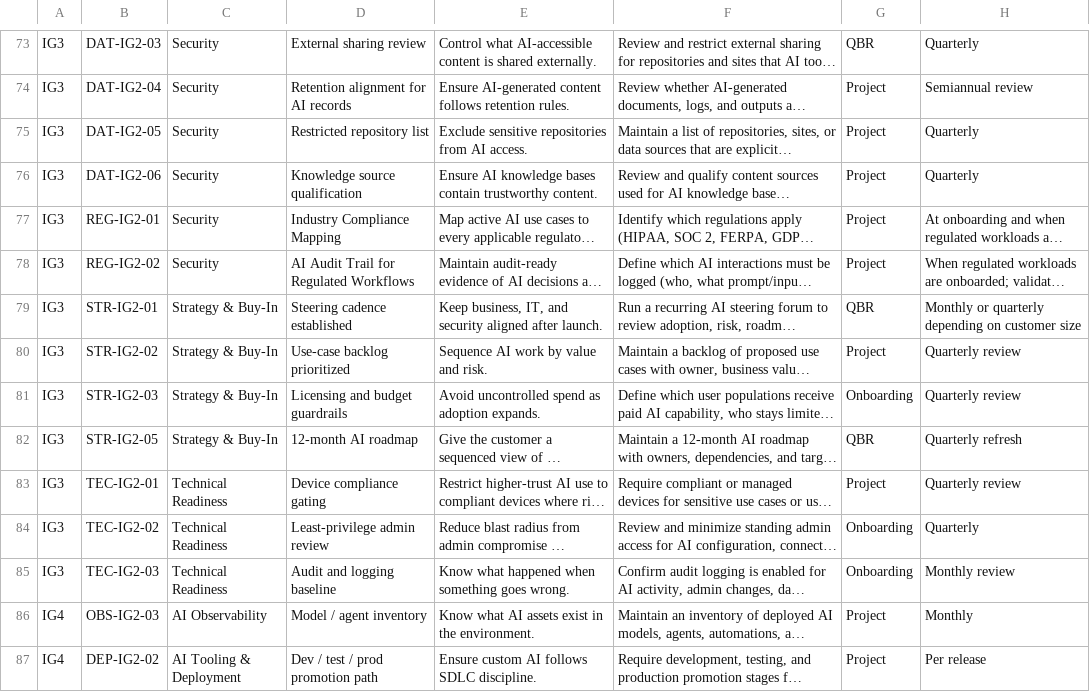
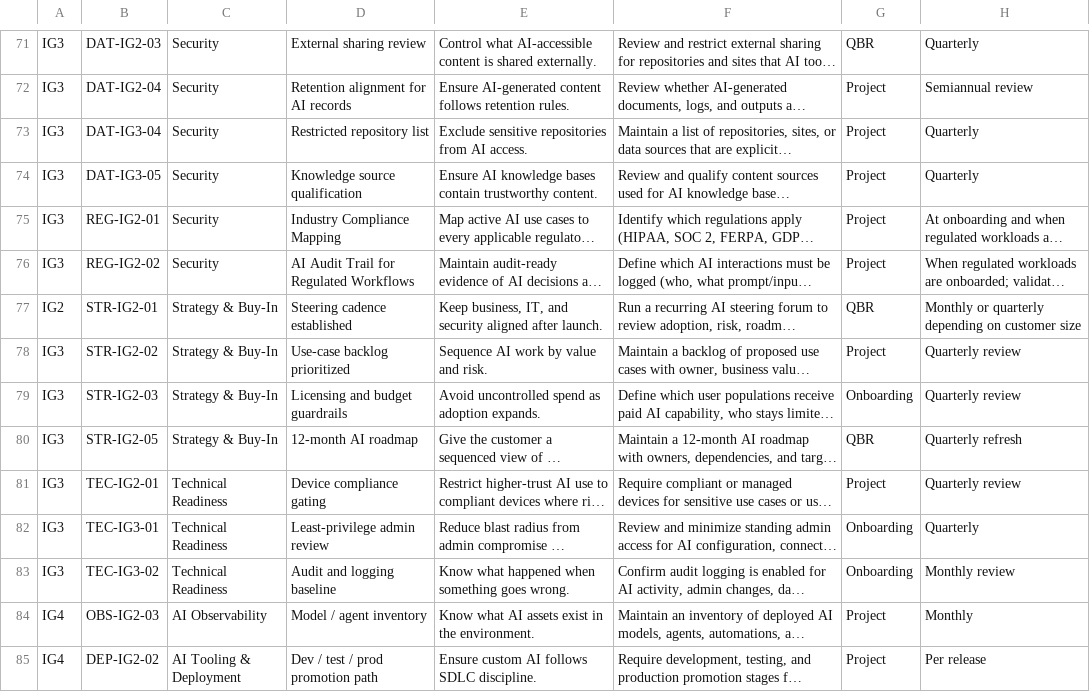
Before and after one commit to LemhiCo/MSP-AI-Framework, a CSV file: public/data/controls.csv, drawn as a sheet; only a part is shown, gaps mark what is left out; long unchanged cells end in …; addresses are those after the commit; the diff covers the shown part only; the diff names each change by its address in the sheet, - before the commit and + after, or states it on an @@ line.

```diff
--- a/public/data/controls.csv
+++ b/public/data/controls.csv
-B73: DAT-IG2-05
+B73: DAT-IG3-04
-B74: DAT-IG2-06
+B74: DAT-IG3-05
-A77: IG3
+A77: IG2
-B82: TEC-IG2-02
+B82: TEC-IG3-01
-B83: TEC-IG2-03
+B83: TEC-IG3-02
```
Also changed, not shown: 2 removed rows and 14 edited cells elsewhere in this file.
